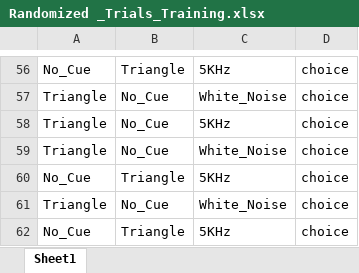
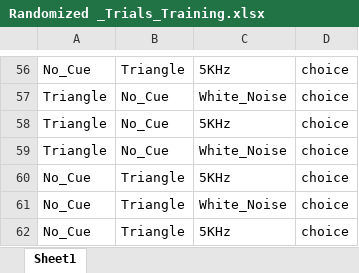
Before and after one commit to NC4Lab/omniroute_ubuntu_ws, an Excel workbook: src/omniroute_operation/src/experiment_controller/Randomized _Trials_Training.xlsx, sheet Sheet1, drawn as a sheet; only a part is shown, gaps mark what is left out; values as stored, in another font and other column widths than the file's, no borders; removed rows and columns are numbered as before the commit, all else as after; the diff covers the shown part only; the diff names each change by its address in the sheet, - before the commit and + after, or states it on an @@ line.

Commit message:
committing some changes to the training file

```diff
--- a/src/omniroute_operation/src/experiment_controller/Randomized _Trials_Training.xlsx (sheet Sheet1)
+++ b/src/omniroute_operation/src/experiment_controller/Randomized _Trials_Training.xlsx (sheet Sheet1)
-row 61: Triangle | No_Cue | White_Noise | choice
+row 61: No_Cue | Triangle | White_Noise | choice
```
Also changed, not shown: 5 added rows, 5 removed rows, 3 moved rows and 2 edited cells elsewhere in this sheet, hidden cells.
